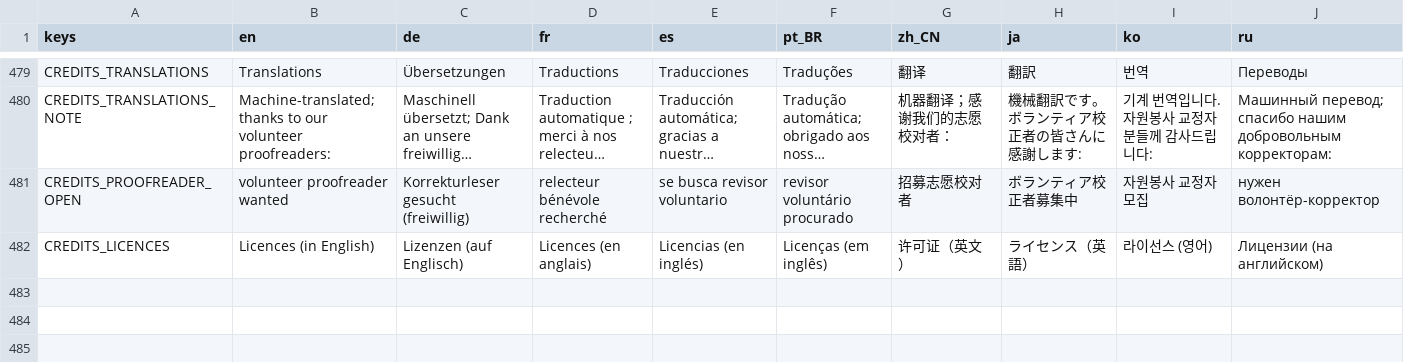
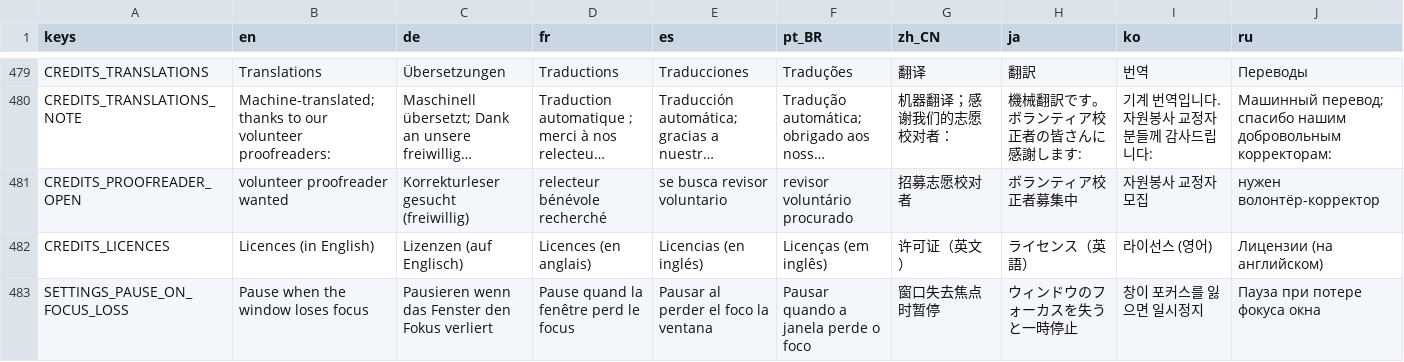
Before and after one commit to tkneeland/pickfight, a CSV file: translations/strings.csv, drawn as a sheet; only a part is shown, gaps mark what is left out; long unchanged cells end in ….

```diff
--- a/translations/strings.csv
+++ b/translations/strings.csv
@@ -491 +491,2 @@ CREDITS_PROOFREADER_OPEN,volunteer proofreader wanted,Korrekturleser gesucht (fr
 CREDITS_LICENCES,Licences (in English),Lizenzen (auf Englisch),Licences (en anglais),Licencias (en inglés),Licenças (em inglês),许可证（英文）,ライセンス（英語）,라이선스 (영어),Лицензии (на английском)
+SETTINGS_PAUSE_ON_FOCUS_LOSS,Pause when the window loses focus,Pausieren wenn das Fenster den Fokus verliert,Pause quand la fenêtre perd le focus,Pausar al perder el foco la ventana,Pausar quando a janela perde o foco,窗口失去焦点时暂停,ウィンドウのフォーカスを失うと一時停止,창이 포커스를 잃으면 일시정지,Пауза при потере фокуса окна
```
Also changed, not shown: 16 other files.
